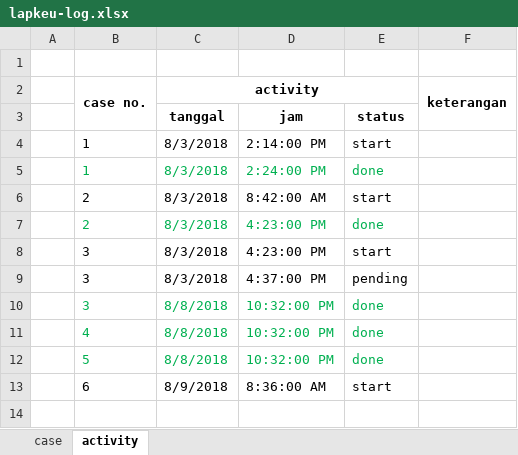
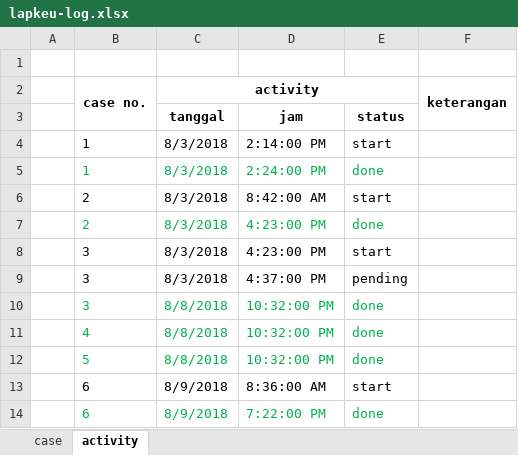
Before and after one commit to apps-selusin/lapkeu, an Excel workbook: lapkeu-log.xlsx, sheet activity, drawn as a sheet; values as stored, in another font and other column widths than the file's, no borders; the diff names each change by its address in the sheet, - before the commit and + after, or states it on an @@ line.

```diff
--- a/lapkeu-log.xlsx (sheet activity)
+++ b/lapkeu-log.xlsx (sheet activity)
+row 14:  | 6 | 8/9/2018 | 7:22:00 PM | done
```
Also changed, not shown: sheet case, 2 other files.
